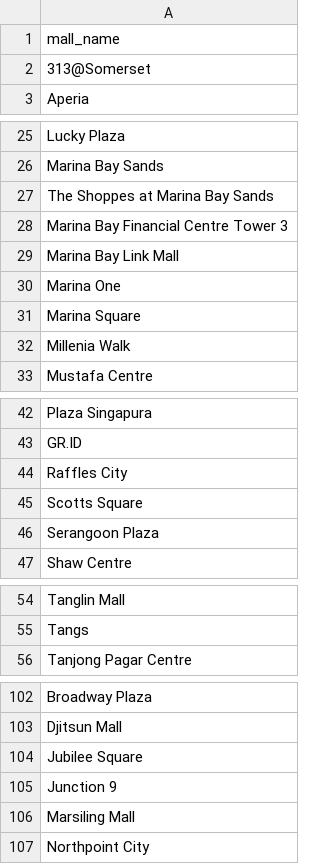
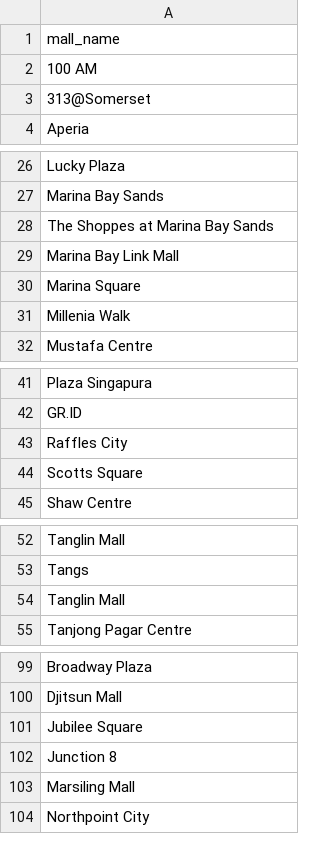
Before and after one commit to cheeweisoh/portfolio, a CSV file: hdb_resale_prices/data/malls.csv, drawn as a sheet; only a part is shown, gaps mark what is left out; the diff covers the shown part only.

Commit message:
updated list of shopping malls

```diff
--- a/hdb_resale_prices/data/malls.csv
+++ b/hdb_resale_prices/data/malls.csv
@@ -1,2 +1,3 @@
 mall_name
+100 AM
 313@Somerset
@@ -27,5 +28,3 @@ Marina Bay Sands
 The Shoppes at Marina Bay Sands
-Marina Bay Financial Centre Tower 3
 Marina Bay Link Mall
-Marina One
 Marina Square
@@ -45,3 +44,2 @@ Raffles City
 Scotts Square
-Serangoon Plaza
 Shaw Centre
@@ -55,2 +53,3 @@ Tanglin Mall
 Tangs
+Tanglin Mall
 Tanjong Pagar Centre
@@ -104,3 +101,3 @@ Djitsun Mall
 Jubilee Square
-Junction 9
+Junction 8
 Marsiling Mall
```
Also changed, not shown: 2 added rows, 4 removed rows, 10 moved rows and 2 edited cells elsewhere in this file, 3 other files.
